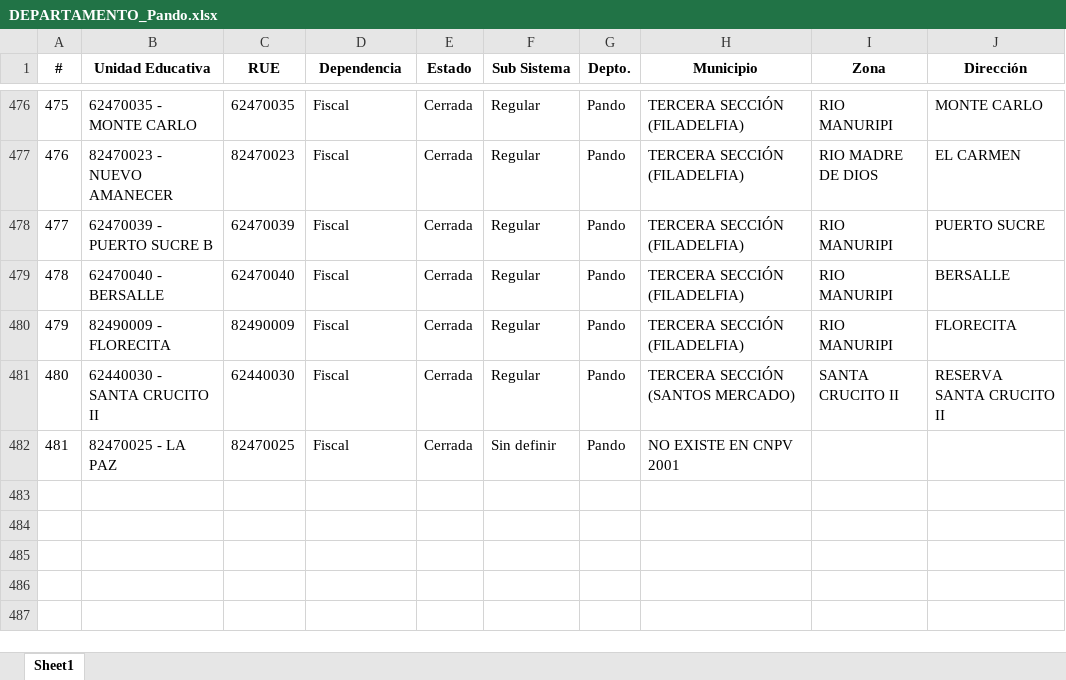
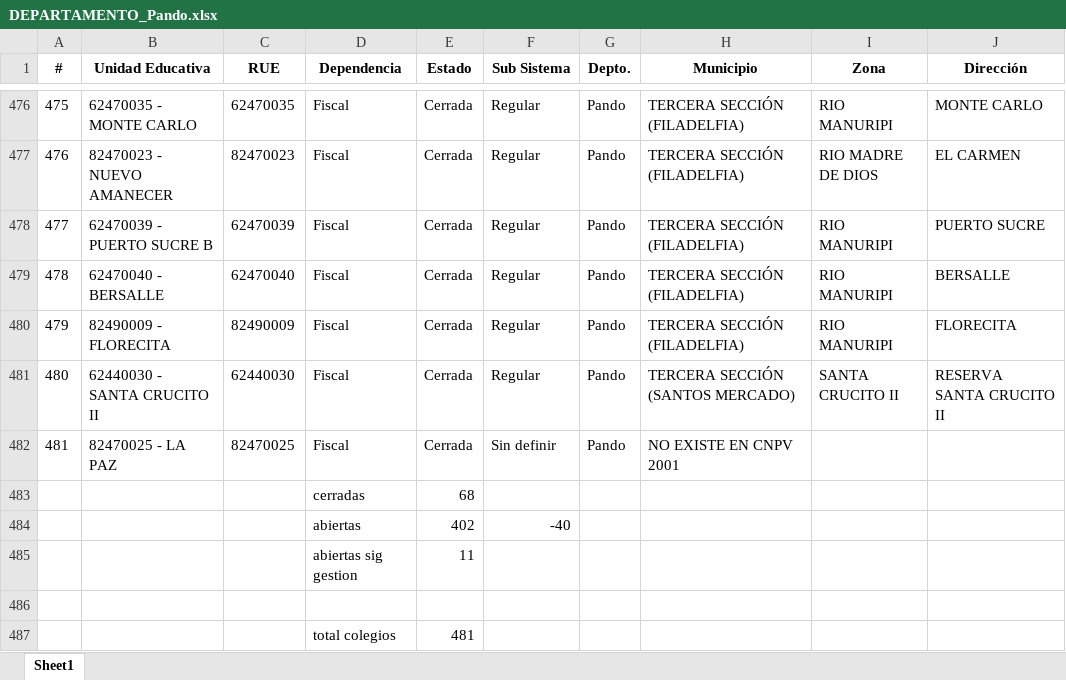
Before and after one commit to institutoite/schools, an Excel workbook: colegios/EXTRAIDOS CON PYTHON/DEPARTAMENTO_Pando.xlsx, sheet Sheet1, drawn as a sheet; only a part is shown, gaps mark what is left out; values as stored, in another font and other column widths than the file's, no borders; conditional formats not drawn; the diff names each change by its address in the sheet, - before the commit and + after, or states it on an @@ line.

```diff
--- a/colegios/EXTRAIDOS CON PYTHON/DEPARTAMENTO_Pando.xlsx (sheet Sheet1)
+++ b/colegios/EXTRAIDOS CON PYTHON/DEPARTAMENTO_Pando.xlsx (sheet Sheet1)
+row 483:  |  |  | cerradas | 68
+row 484:  |  |  | abiertas | 402 | -40
+row 485:  |  |  | abiertas sig gestion | 11
+row 486: (empty)
+row 487:  |  |  | total colegios | 481
```
Also changed, not shown: colegios/EXTRAIDOS CON PYTHON/DEPARTAMENTO_SantaCruz.xlsx, colegios/EXTRAIDOS CON PYTHON/DEPARTAMENTO_Tarija.xlsx, 29 other files.
